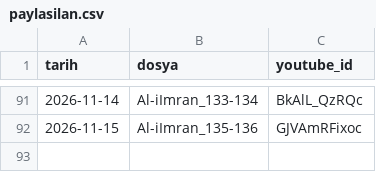
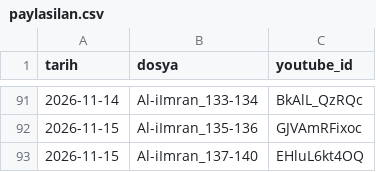
Before and after one commit to mehm24et35/kuran-shorts, a CSV file: paylasilan.csv, drawn as a sheet; only a part is shown, gaps mark what is left out; the diff names each change by its address in the sheet, - before the commit and + after, or states it on an @@ line.

```diff
--- a/paylasilan.csv
+++ b/paylasilan.csv
+row 93: 2026-11-15 | Al-iImran_137-140 | EHluL6kt4OQ
```
Also changed, not shown: 1 other file.
